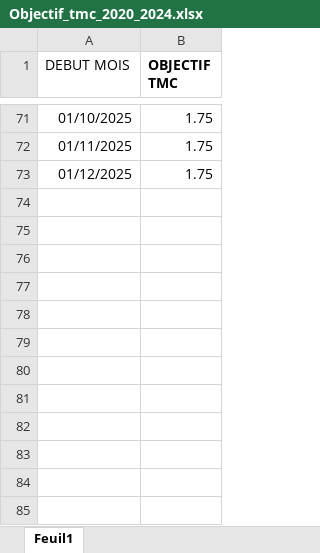
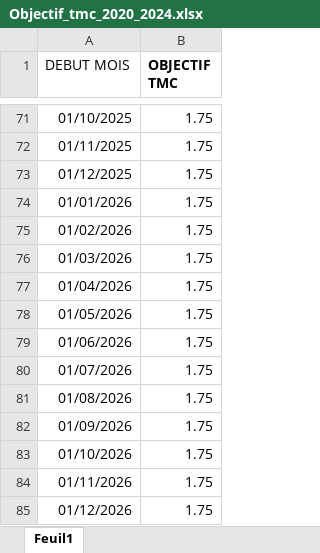
Before and after one commit to AKMADOU/dcpic_cie, an Excel workbook: Objectif_tmc_2020_2024.xlsx, sheet Feuil1, drawn as a sheet; only a part is shown, gaps mark what is left out; values as stored, in another font and other column widths than the file's, no borders; the diff names each change by its address in the sheet, - before the commit and + after, or states it on an @@ line.

Commit message:
Add files via upload

```diff
--- a/Objectif_tmc_2020_2024.xlsx (sheet Feuil1)
+++ b/Objectif_tmc_2020_2024.xlsx (sheet Feuil1)
+row 74: 01/01/2026 | 1.75
+row 75: 01/02/2026 | 1.75
+row 76: 01/03/2026 | 1.75
+row 77: 01/04/2026 | 1.75
+row 78: 01/05/2026 | 1.75
+row 79: 01/06/2026 | 1.75
+row 80: 01/07/2026 | 1.75
+row 81: 01/08/2026 | 1.75
+row 82: 01/09/2026 | 1.75
+row 83: 01/10/2026 | 1.75
+row 84: 01/11/2026 | 1.75
+row 85: 01/12/2026 | 1.75
```
